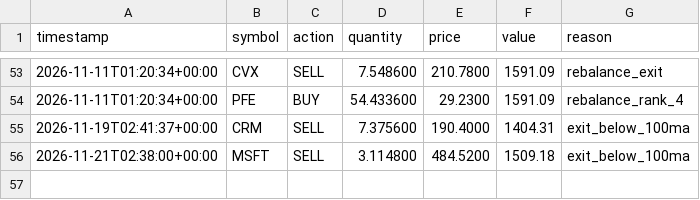
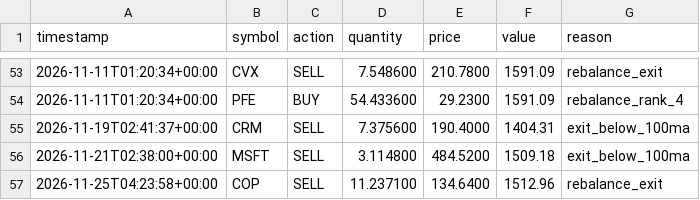
Before and after one commit to tercanemir/halal-paper-bot, a CSV file: data/trades.csv, drawn as a sheet; only a part is shown, gaps mark what is left out; the diff names each change by its address in the sheet, - before the commit and + after, or states it on an @@ line.

```diff
--- a/data/trades.csv
+++ b/data/trades.csv
+row 57: 2026-11-25T04:23:58+00:00 | COP | SELL | 11.237100 | 134.6400 | 1512.96 | rebalance_exit
```
Also changed, not shown: data/equity_history.csv, 1 other file.
